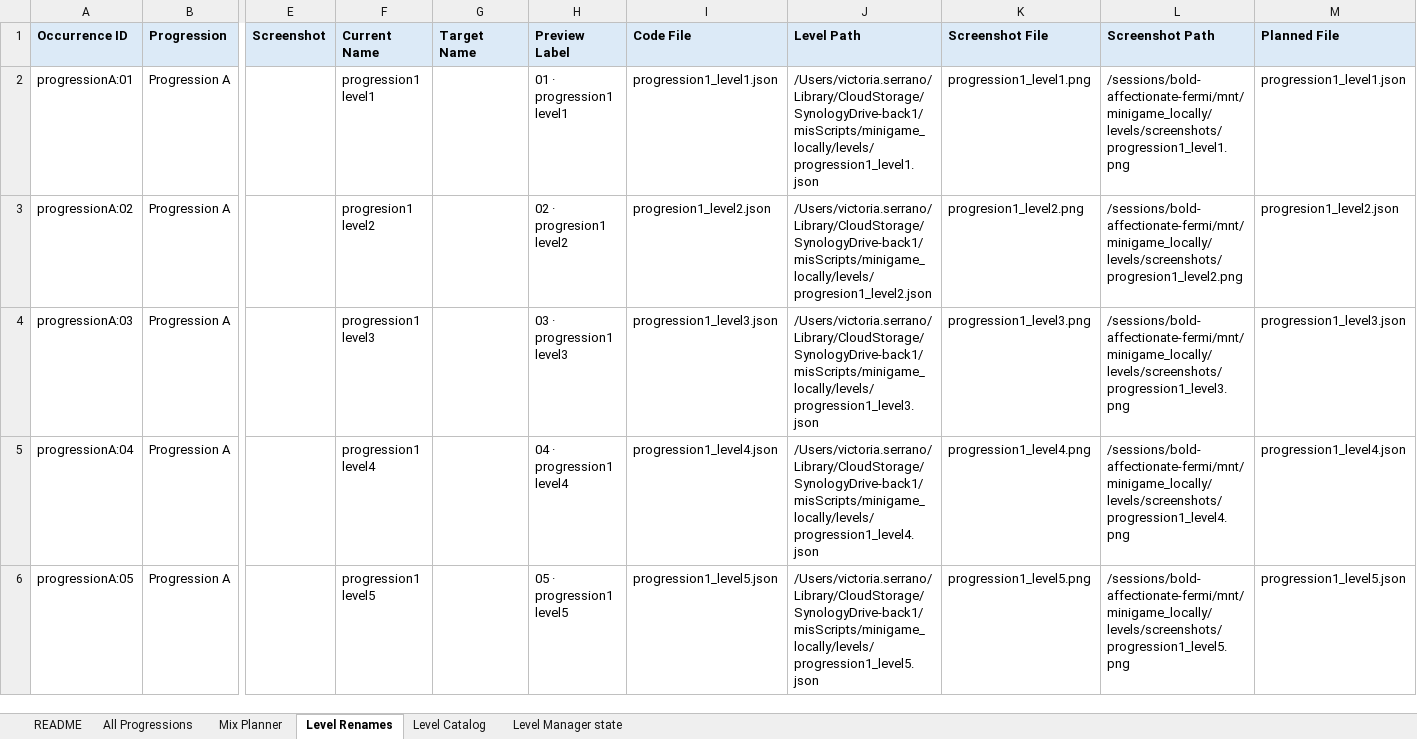
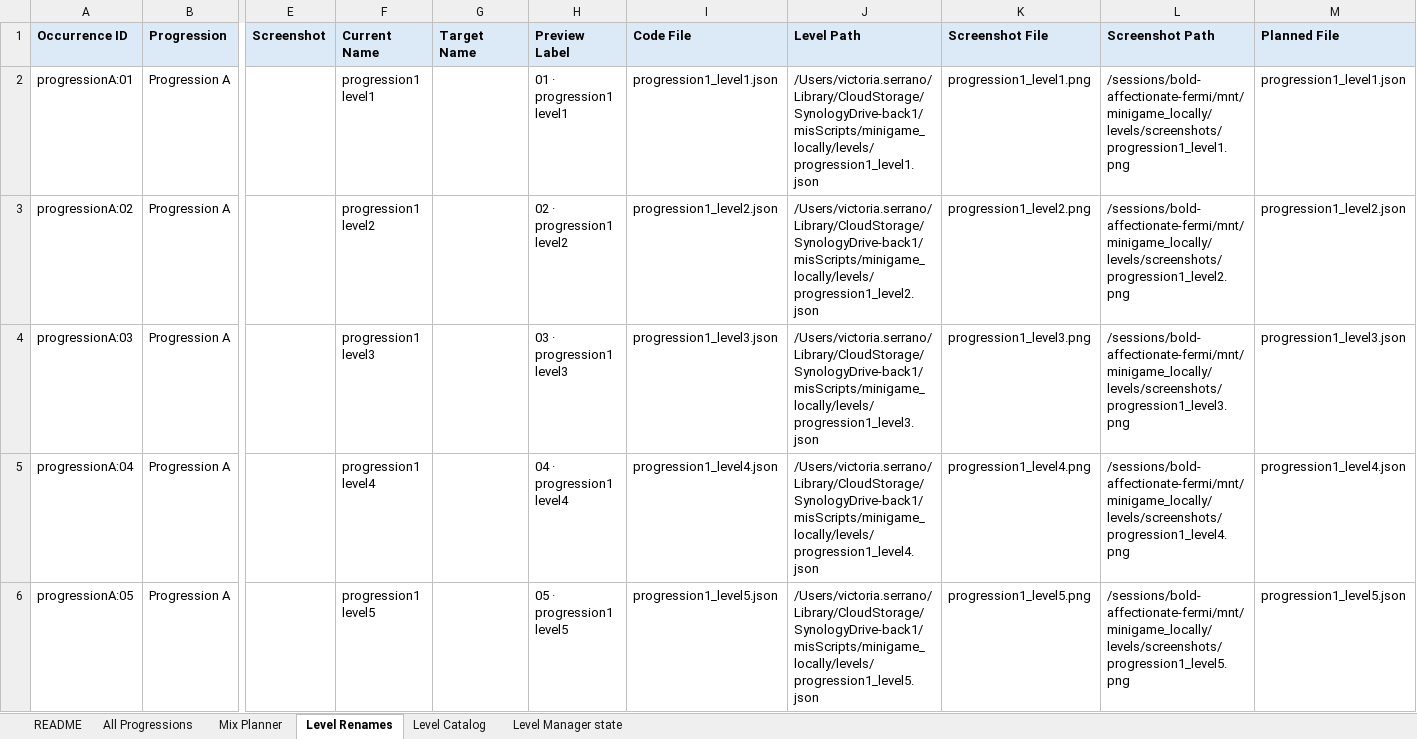
Before and after one commit to victoriaVito/leveleditor_feedthebear, an Excel workbook: minigame_locally/minigames/Levels_feed_the_bear_after_feedback_sync.xlsx, sheet Level Renames, drawn as a sheet; only a part is shown, gaps mark what is left out; values as stored, in another font and other column widths than the file's, no borders; the diff covers the shown part only; the diff names each change by its address in the sheet, - before the commit and + after, or states it on an @@ line.

```diff
--- a/minigame_locally/minigames/Levels_feed_the_bear_after_feedback_sync.xlsx (sheet Level Renames)
+++ b/minigame_locally/minigames/Levels_feed_the_bear_after_feedback_sync.xlsx (sheet Level Renames)
-F3 (Current Name): progresion1 level2
+F3 (Current Name): progression1 level2
-H3 (Preview Label): 02 · progresion1 level2
+H3 (Preview Label): 02 · progression1 level2
-I3 (Code File): progresion1_level2.json
+I3 (Code File): progression1_level2.json
-J3 (Level Path): /Users/victoria.serrano/Library/CloudStorage/SynologyDrive-back1/misScripts/minigame_locally/levels/progresion1_level2.json
+J3 (Level Path): /Users/victoria.serrano/Library/CloudStorage/SynologyDrive-back1/misScripts/minigame_locally/levels/progression1_level2.json
-K3 (Screenshot File): progresion1_level2.png
+K3 (Screenshot File): progression1_level2.png
-L3 (Screenshot Path): /sessions/bold-affectionate-fermi/mnt/minigame_locally/levels/screenshots/progresion1_level2.png
+L3 (Screenshot Path): /sessions/bold-affectionate-fermi/mnt/minigame_locally/levels/screenshots/progression1_level2.png
-M3 (Planned File): progresion1_level2.json
+M3 (Planned File): progression1_level2.json
```
Also changed, not shown: 77 edited cells elsewhere in this sheet, sheet Mix Planner, sheet Level Catalog, sheet Level Manager state, sheet All Progressions, 11 other files.
